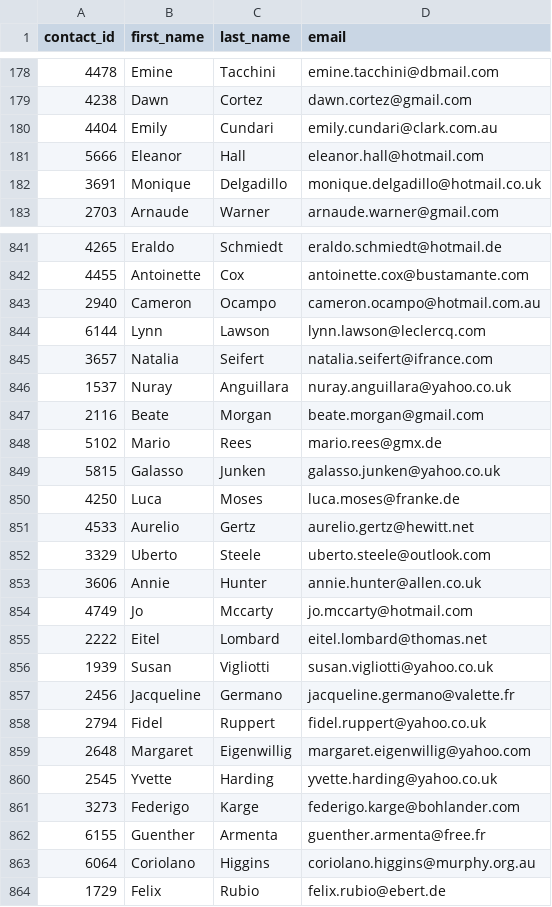
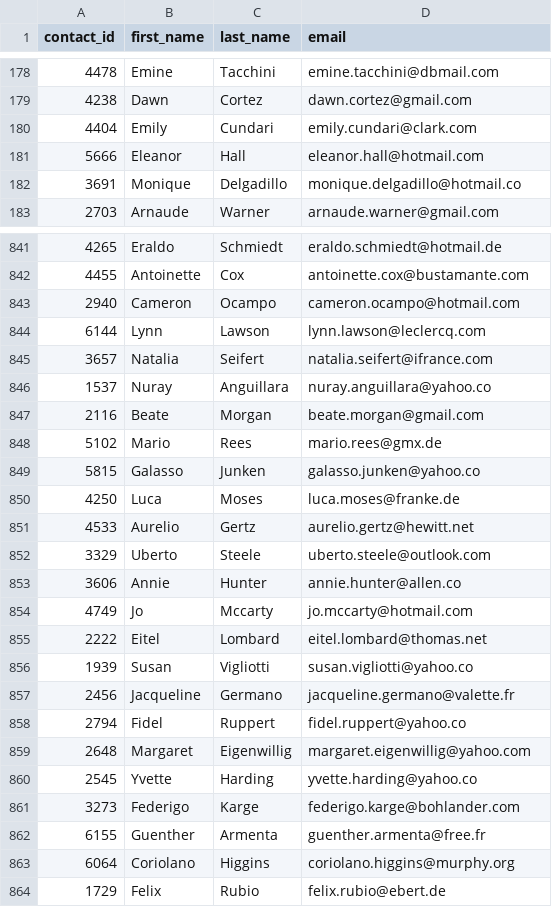
Before and after one commit to theyoungerelder/Crowdfunding_ETL, a CSV file: Resources/contacts.csv, drawn as a sheet; only a part is shown, gaps mark what is left out; the diff covers the shown part only.

```diff
--- a/Resources/contacts.csv
+++ b/Resources/contacts.csv
@@ -179,5 +179,5 @@ contact_id,first_name,last_name,email
 4238,Dawn,Cortez,dawn.cortez@gmail.com
-4404,Emily,Cundari,emily.cundari@clark.com.au
+4404,Emily,Cundari,emily.cundari@clark.com
 5666,Eleanor,Hall,eleanor.hall@hotmail.com
-3691,Monique,Delgadillo,monique.delgadillo@hotmail.co.uk
+3691,Monique,Delgadillo,monique.delgadillo@hotmail.co
 2703,Arnaude,Warner,arnaude.warner@gmail.com
@@ -842,9 +842,9 @@ contact_id,first_name,last_name,email
 4455,Antoinette,Cox,antoinette.cox@bustamante.com
-2940,Cameron,Ocampo,cameron.ocampo@hotmail.com.au
+2940,Cameron,Ocampo,cameron.ocampo@hotmail.com
 6144,Lynn,Lawson,lynn.lawson@leclercq.com
 3657,Natalia,Seifert,natalia.seifert@ifrance.com
-1537,Nuray,Anguillara,nuray.anguillara@yahoo.co.uk
+1537,Nuray,Anguillara,nuray.anguillara@yahoo.co
 2116,Beate,Morgan,beate.morgan@gmail.com
 5102,Mario,Rees,mario.rees@gmx.de
-5815,Galasso,Junken,galasso.junken@yahoo.co.uk
+5815,Galasso,Junken,galasso.junken@yahoo.co
 4250,Luca,Moses,luca.moses@franke.de
@@ -852,13 +852,13 @@ contact_id,first_name,last_name,email
 3329,Uberto,Steele,uberto.steele@outlook.com
-3606,Annie,Hunter,annie.hunter@allen.co.uk
+3606,Annie,Hunter,annie.hunter@allen.co
 4749,Jo,Mccarty,jo.mccarty@hotmail.com
 2222,Eitel,Lombard,eitel.lombard@thomas.net
-1939,Susan,Vigliotti,susan.vigliotti@yahoo.co.uk
+1939,Susan,Vigliotti,susan.vigliotti@yahoo.co
 2456,Jacqueline,Germano,jacqueline.germano@valette.fr
-2794,Fidel,Ruppert,fidel.ruppert@yahoo.co.uk
+2794,Fidel,Ruppert,fidel.ruppert@yahoo.co
 2648,Margaret,Eigenwillig,margaret.eigenwillig@yahoo.com
-2545,Yvette,Harding,yvette.harding@yahoo.co.uk
+2545,Yvette,Harding,yvette.harding@yahoo.co
 3273,Federigo,Karge,federigo.karge@bohlander.com
 6155,Guenther,Armenta,guenther.armenta@free.fr
-6064,Coriolano,Higgins,coriolano.higgins@murphy.org.au
+6064,Coriolano,Higgins,coriolano.higgins@murphy.org
 1729,Felix,Rubio,felix.rubio@ebert.de
```
Also changed, not shown: 84 edited cells elsewhere in this file, 1 other file.
